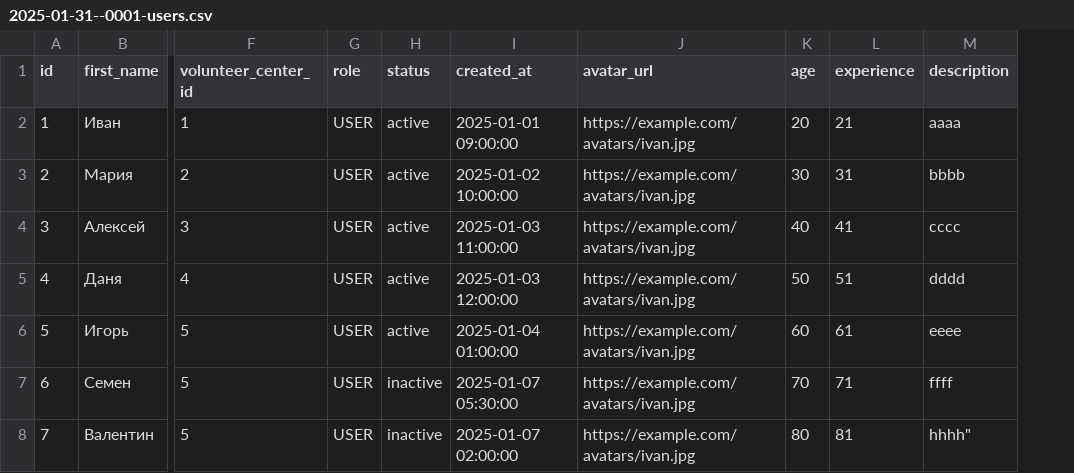
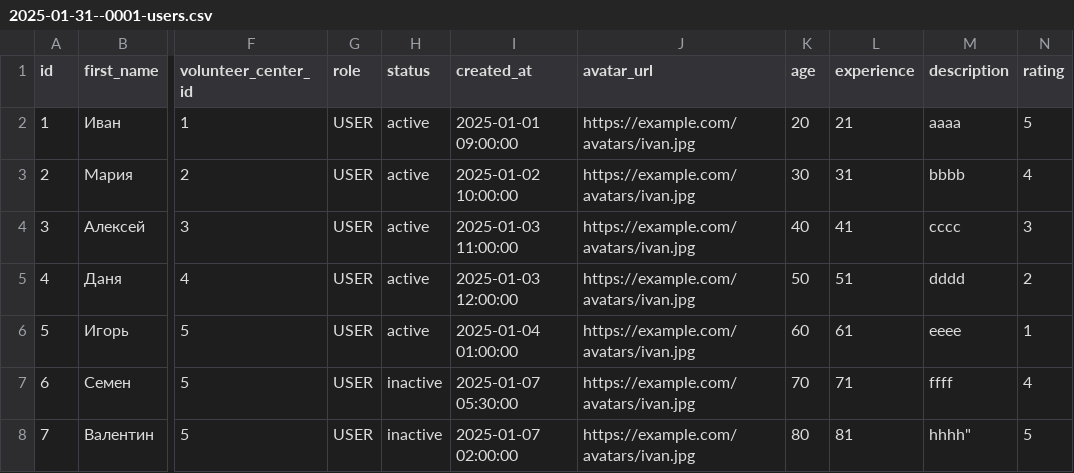
Before and after one commit to 1GrEg7/Android-Bootcamp-2025-Backend, a CSV file: src/main/resources/db.changelog/data/csv/2025-01-31--0001-users.csv, drawn as a sheet; only a part is shown, gaps mark what is left out; the diff names each change by its address in the sheet, - before the commit and + after, or states it on an @@ line.

```diff
--- a/src/main/resources/db.changelog/data/csv/2025-01-31--0001-users.csv
+++ b/src/main/resources/db.changelog/data/csv/2025-01-31--0001-users.csv
+column N (rating), rows 2-8: 5 | 4 | 3 | 2 | 1 | 4 | 5
```
Also changed, not shown: src/main/resources/db.changelog/data/csv/2025-01-31--0003-volunteer_centers.csv, 7 other files.
